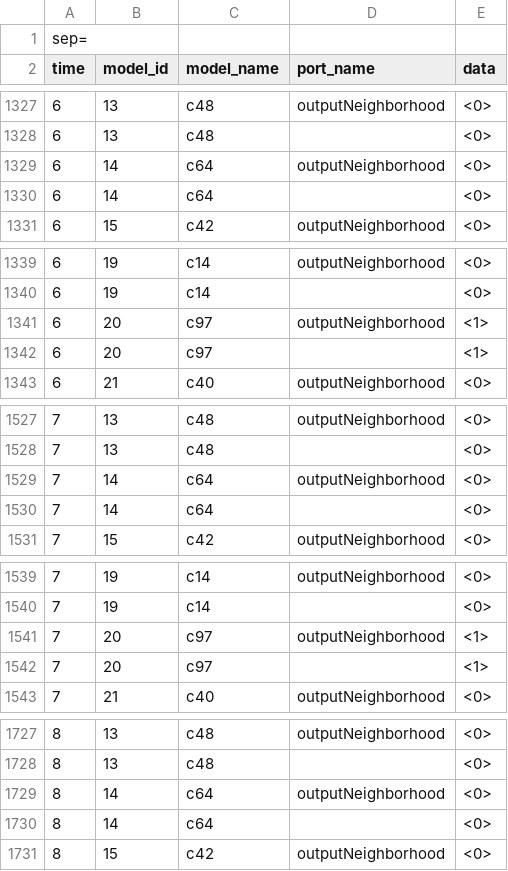
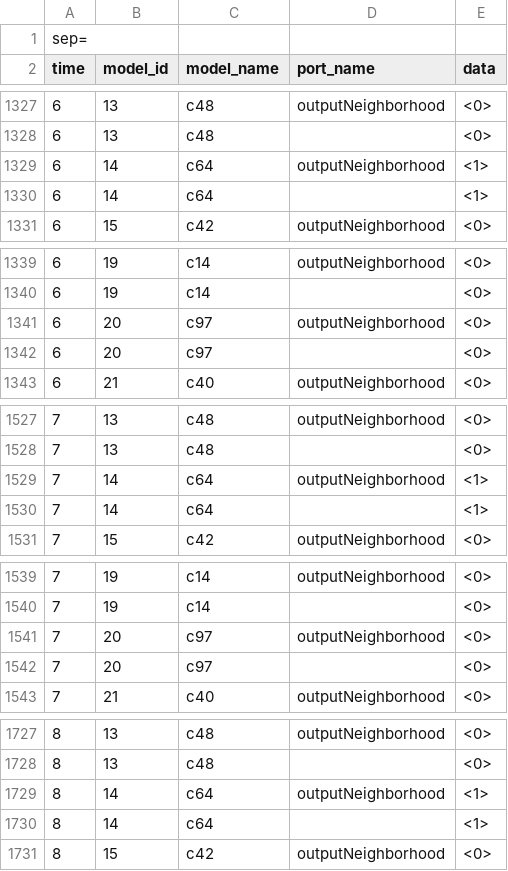
Before and after one commit to ArthurAtangana/segregation-simulation, a CSV file: logs/asymmetric-cell-devs/experiment_1_log.csv, drawn as a sheet; only a part is shown, gaps mark what is left out; the diff covers the shown part only.

```diff
--- a/logs/asymmetric-cell-devs/experiment_1_log.csv
+++ b/logs/asymmetric-cell-devs/experiment_1_log.csv
@@ -1328,4 +1328,4 @@ time;model_id;model_name;port_name;data
 6;13;c48;;<0>
-6;14;c64;outputNeighborhood;<0>
-6;14;c64;;<0>
+6;14;c64;outputNeighborhood;<1>
+6;14;c64;;<1>
 6;15;c42;outputNeighborhood;<0>
@@ -1340,4 +1340,4 @@ time;model_id;model_name;port_name;data
 6;19;c14;;<0>
-6;20;c97;outputNeighborhood;<1>
-6;20;c97;;<1>
+6;20;c97;outputNeighborhood;<0>
+6;20;c97;;<0>
 6;21;c40;outputNeighborhood;<0>
@@ -1528,4 +1528,4 @@ time;model_id;model_name;port_name;data
 7;13;c48;;<0>
-7;14;c64;outputNeighborhood;<0>
-7;14;c64;;<0>
+7;14;c64;outputNeighborhood;<1>
+7;14;c64;;<1>
 7;15;c42;outputNeighborhood;<0>
@@ -1540,4 +1540,4 @@ time;model_id;model_name;port_name;data
 7;19;c14;;<0>
-7;20;c97;outputNeighborhood;<1>
-7;20;c97;;<1>
+7;20;c97;outputNeighborhood;<0>
+7;20;c97;;<0>
 7;21;c40;outputNeighborhood;<0>
@@ -1728,4 +1728,4 @@ time;model_id;model_name;port_name;data
 8;13;c48;;<0>
-8;14;c64;outputNeighborhood;<0>
-8;14;c64;;<0>
+8;14;c64;outputNeighborhood;<1>
+8;14;c64;;<1>
 8;15;c42;outputNeighborhood;<0>
```
Also changed, not shown: 156 edited cells elsewhere in this file, 7 other files.
